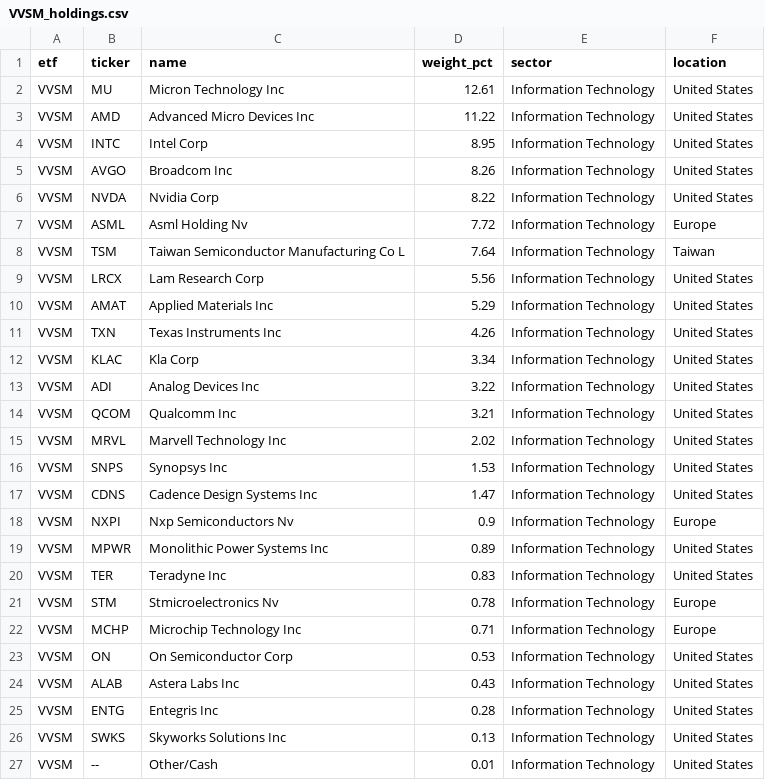
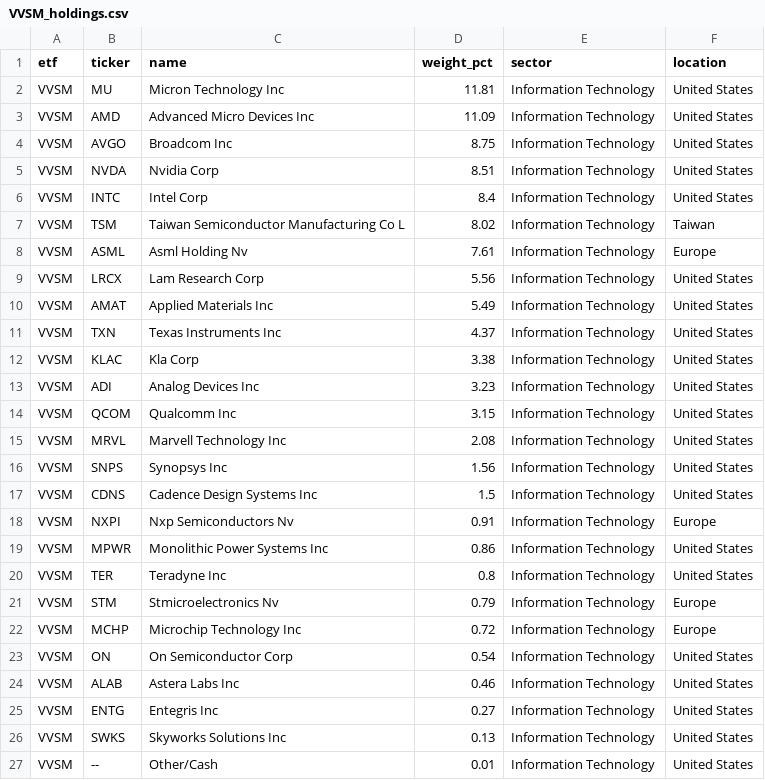
Before and after one commit to AndyOPDev/portfolio-tracker, a CSV file: data/holdings/VVSM_holdings.csv, drawn as a sheet.

```diff
--- a/data/holdings/VVSM_holdings.csv
+++ b/data/holdings/VVSM_holdings.csv
@@ -1,26 +1,26 @@
 etf,ticker,name,weight_pct,sector,location
-VVSM,MU,Micron Technology Inc,12.61,Information Technology,United States
-VVSM,AMD,Advanced Micro Devices Inc,11.22,Information Technology,United States
-VVSM,INTC,Intel Corp,8.95,Information Technology,United States
-VVSM,AVGO,Broadcom Inc,8.26,Information Technology,United States
-VVSM,NVDA,Nvidia Corp,8.22,Information Technology,United States
-VVSM,ASML,Asml Holding Nv,7.72,Information Technology,Europe
-VVSM,TSM,Taiwan Semiconductor Manufacturing Co L,7.64,Information Technology,Taiwan
+VVSM,MU,Micron Technology Inc,11.81,Information Technology,United States
+VVSM,AMD,Advanced Micro Devices Inc,11.09,Information Technology,United States
+VVSM,AVGO,Broadcom Inc,8.75,Information Technology,United States
+VVSM,NVDA,Nvidia Corp,8.51,Information Technology,United States
+VVSM,INTC,Intel Corp,8.4,Information Technology,United States
+VVSM,TSM,Taiwan Semiconductor Manufacturing Co L,8.02,Information Technology,Taiwan
+VVSM,ASML,Asml Holding Nv,7.61,Information Technology,Europe
 VVSM,LRCX,Lam Research Corp,5.56,Information Technology,United States
-VVSM,AMAT,Applied Materials Inc,5.29,Information Technology,United States
-VVSM,TXN,Texas Instruments Inc,4.26,Information Technology,United States
-VVSM,KLAC,Kla Corp,3.34,Information Technology,United States
-VVSM,ADI,Analog Devices Inc,3.22,Information Technology,United States
-VVSM,QCOM,Qualcomm Inc,3.21,Information Technology,United States
-VVSM,MRVL,Marvell Technology Inc,2.02,Information Technology,United States
-VVSM,SNPS,Synopsys Inc,1.53,Information Technology,United States
-VVSM,CDNS,Cadence Design Systems Inc,1.47,Information Technology,United States
-VVSM,NXPI,Nxp Semiconductors Nv,0.9,Information Technology,Europe
-VVSM,MPWR,Monolithic Power Systems Inc,0.89,Information Technology,United States
-VVSM,TER,Teradyne Inc,0.83,Information Technology,United States
-VVSM,STM,Stmicroelectronics Nv,0.78,Information Technology,Europe
-VVSM,MCHP,Microchip Technology Inc,0.71,Information Technology,Europe
-VVSM,ON,On Semiconductor Corp,0.53,Information Technology,United States
-VVSM,ALAB,Astera Labs Inc,0.43,Information Technology,United States
-VVSM,ENTG,Entegris Inc,0.28,Information Technology,United States
+VVSM,AMAT,Applied Materials Inc,5.49,Information Technology,United States
+VVSM,TXN,Texas Instruments Inc,4.37,Information Technology,United States
+VVSM,KLAC,Kla Corp,3.38,Information Technology,United States
+VVSM,ADI,Analog Devices Inc,3.23,Information Technology,United States
+VVSM,QCOM,Qualcomm Inc,3.15,Information Technology,United States
+VVSM,MRVL,Marvell Technology Inc,2.08,Information Technology,United States
+VVSM,SNPS,Synopsys Inc,1.56,Information Technology,United States
+VVSM,CDNS,Cadence Design Systems Inc,1.5,Information Technology,United States
+VVSM,NXPI,Nxp Semiconductors Nv,0.91,Information Technology,Europe
+VVSM,MPWR,Monolithic Power Systems Inc,0.86,Information Technology,United States
+VVSM,TER,Teradyne Inc,0.8,Information Technology,United States
+VVSM,STM,Stmicroelectronics Nv,0.79,Information Technology,Europe
+VVSM,MCHP,Microchip Technology Inc,0.72,Information Technology,Europe
+VVSM,ON,On Semiconductor Corp,0.54,Information Technology,United States
+VVSM,ALAB,Astera Labs Inc,0.46,Information Technology,United States
+VVSM,ENTG,Entegris Inc,0.27,Information Technology,United States
 VVSM,SWKS,Skyworks Solutions Inc,0.13,Information Technology,United States
```
Also changed, not shown: data/holdings/EMRG_holdings.csv, data/holdings/XNAS_holdings.csv, 3 other files.
